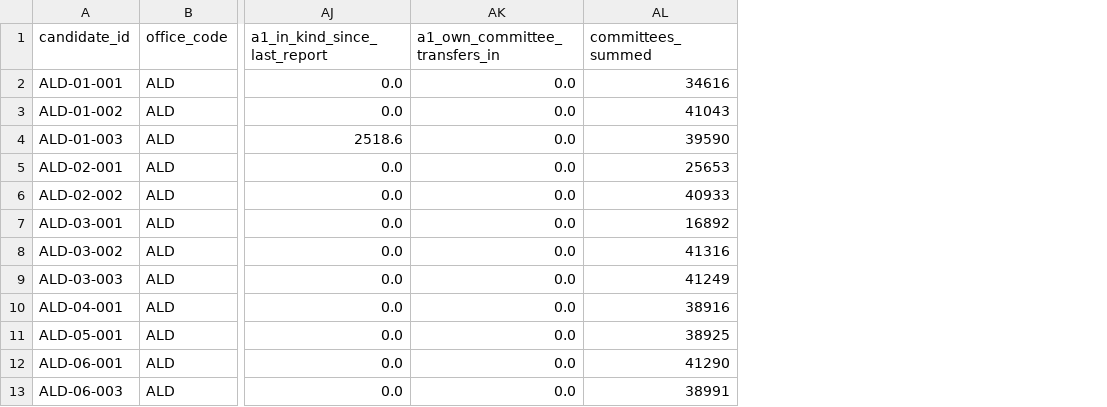
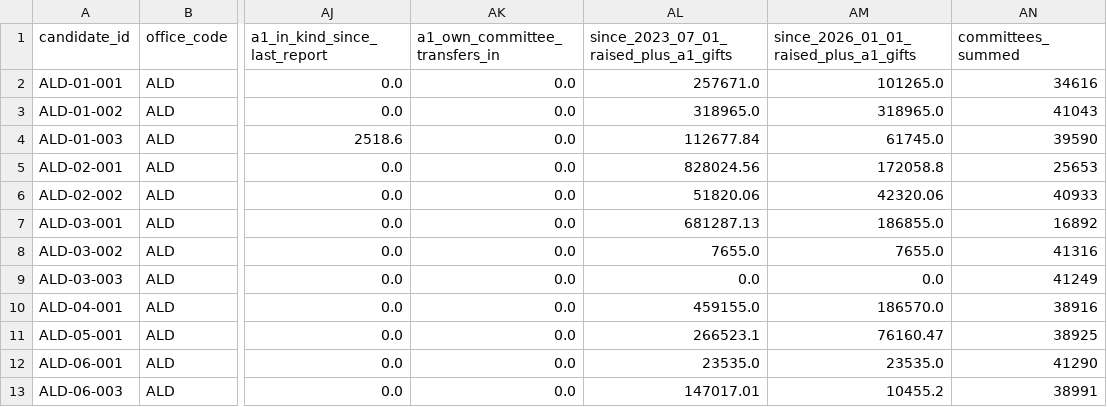
Before and after one commit to lukeleisman/election_candidate_info, a CSV file: data/tables/finance_summary.csv, drawn as a sheet; only a part is shown, gaps mark what is left out; the diff names each change by its address in the sheet, - before the commit and + after, or states it on an @@ line.

```diff
--- a/data/tables/finance_summary.csv
+++ b/data/tables/finance_summary.csv
+column AL, rows 1-13: since_2023_07_01_raised_plus_a1_gifts | 257671.0 | 318965.0 | 112677.84 | 828024.56 | 51820.06 | 681287.13 | 7655.0 | 0.0 | 459155.0 | 266523.1 | 23535.0 | 147017.01
+column AM, rows 1-13: since_2026_01_01_raised_plus_a1_gifts | 101265.0 | 318965.0 | 61745.0 | 172058.8 | 42320.06 | 186855.0 | 7655.0 | 0.0 | 186570.0 | 76160.47 | 23535.0 | 10455.2
```
Also changed, not shown: data/tables/display_candidates.csv, 10 other files.
